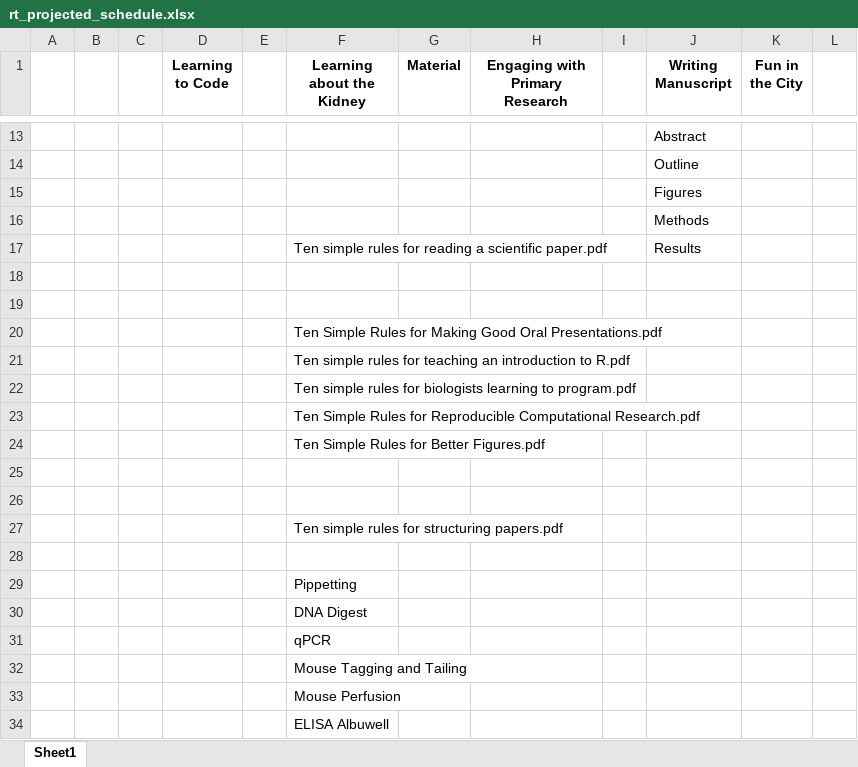
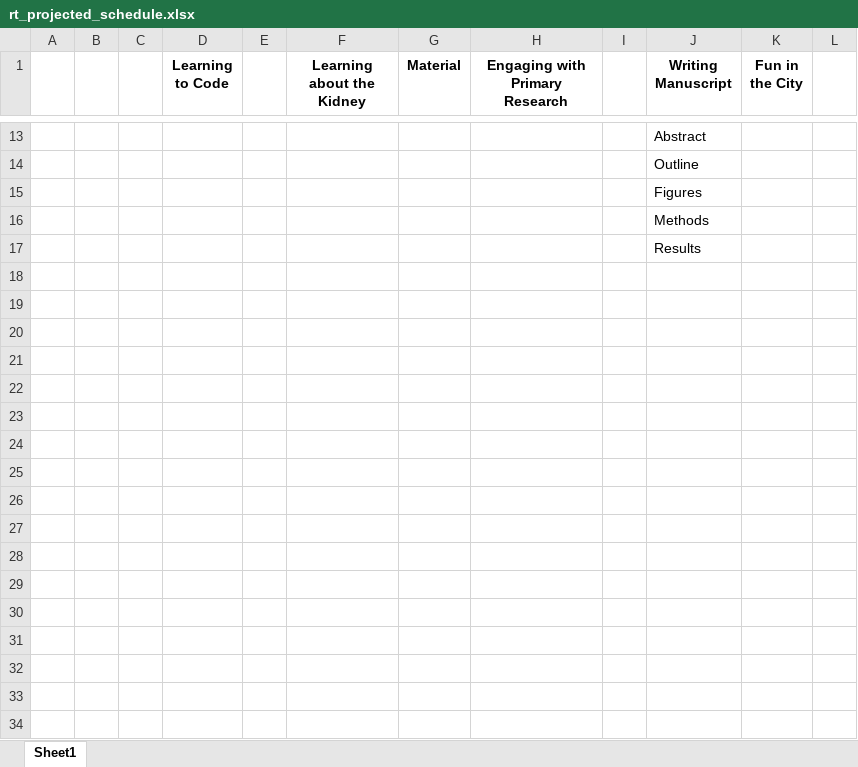
Before and after one commit to usckrc/BTG, an Excel workbook: summer_2025_schedule/rt_projected_schedule.xlsx, sheet Sheet1, drawn as a sheet; only a part is shown, gaps mark what is left out; values as stored, in another font and other column widths than the file's, no borders; removed rows and columns are numbered as before the commit, all else as after; the diff covers the shown part only; the diff names each change by its address in the sheet, - before the commit and + after, or states it on an @@ line.

```diff
--- a/summer_2025_schedule/rt_projected_schedule.xlsx (sheet Sheet1)
+++ b/summer_2025_schedule/rt_projected_schedule.xlsx (sheet Sheet1)
-row 17:  |  |  |  |  | Ten simple rules for reading a scientific paper.pdf |  |  |  | Results
-J17 (Writing Manuscript): (empty)
+J17 (Writing Manuscript): Results
-row 19: (empty)
-row 20:  |  |  |  |  | Ten Simple Rules for Making Good Oral Presentations.pdf
-row 21:  |  |  |  |  | Ten simple rules for teaching an introduction to R.pdf
-row 22:  |  |  |  |  | Ten simple rules for biologists learning to program.pdf
-row 23:  |  |  |  |  | Ten Simple Rules for Reproducible Computational Research.pdf
-row 24:  |  |  |  |  | Ten Simple Rules for Better Figures.pdf
-row 25: (empty)
-row 26: (empty)
-row 27:  |  |  |  |  | Ten simple rules for structuring papers.pdf
-row 28: (empty)
-row 29:  |  |  |  |  | Pippetting
-row 30:  |  |  |  |  | DNA Digest
-row 31:  |  |  |  |  | qPCR
-row 32:  |  |  |  |  | Mouse Tagging and Tailing
-row 33:  |  |  |  |  | Mouse Perfusion
-row 34:  |  |  |  |  | ELISA Albuwell
```
Also changed, not shown: 21 edited cells elsewhere in this sheet, 4 other files.
